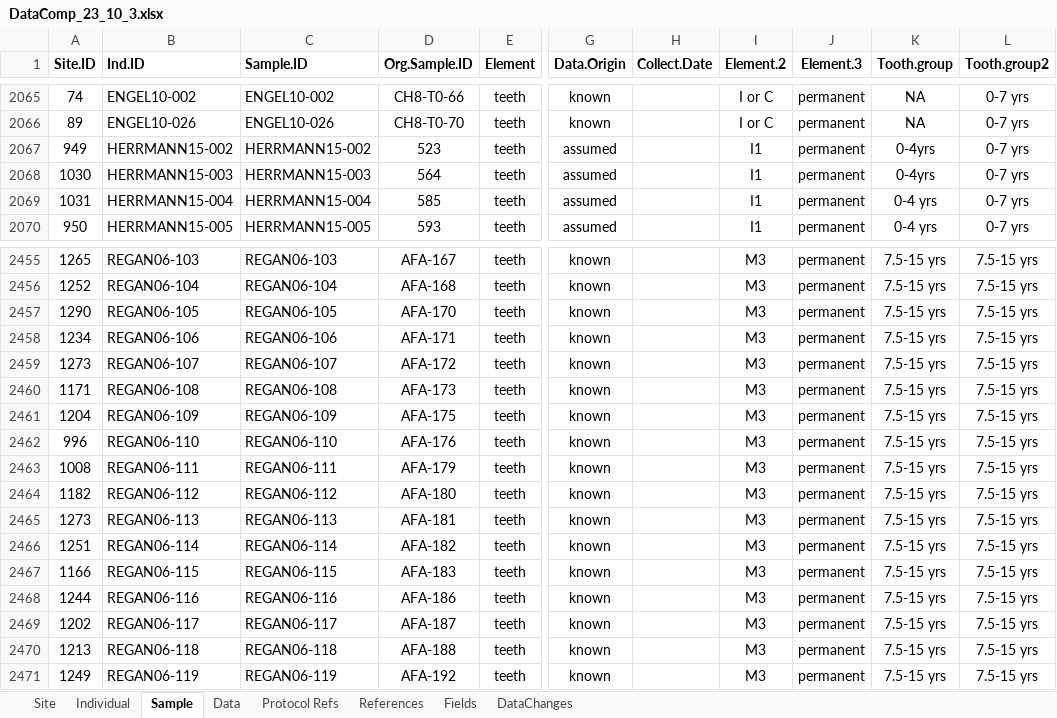
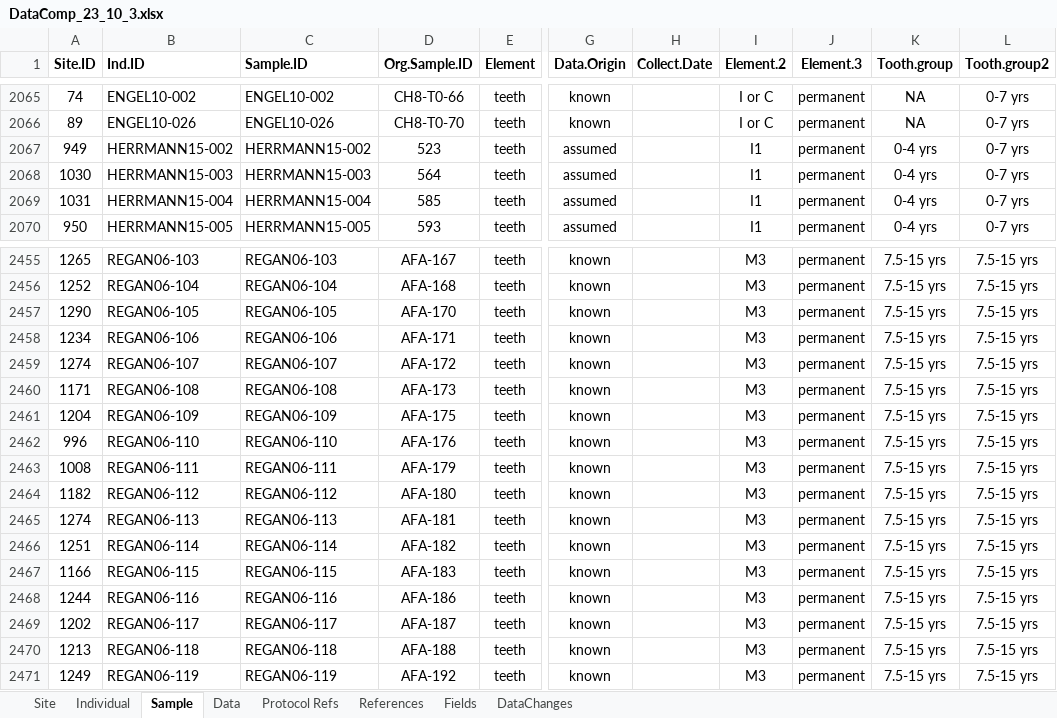
Before and after one commit to SPATIAL-Lab/ForensicIsoTissues, an Excel workbook: data/DataComp_23_10_3.xlsx, sheet Sample, drawn as a sheet; only a part is shown, gaps mark what is left out; values as stored, in another font and other column widths than the file's, no borders; conditional formats not drawn; the diff names each change by its address in the sheet, - before the commit and + after, or states it on an @@ line.

```diff
--- a/data/DataComp_23_10_3.xlsx (sheet Sample)
+++ b/data/DataComp_23_10_3.xlsx (sheet Sample)
-K2067:K2068 (Tooth.group): 0-4yrs
+K2067:K2068 (Tooth.group): 0-4 yrs
-A2459 (Site.ID): 1273
+A2459 (Site.ID): 1274
-A2465 (Site.ID): 1273
+A2465 (Site.ID): 1274
```
Also changed, not shown: sheet Data, 1 other file.
